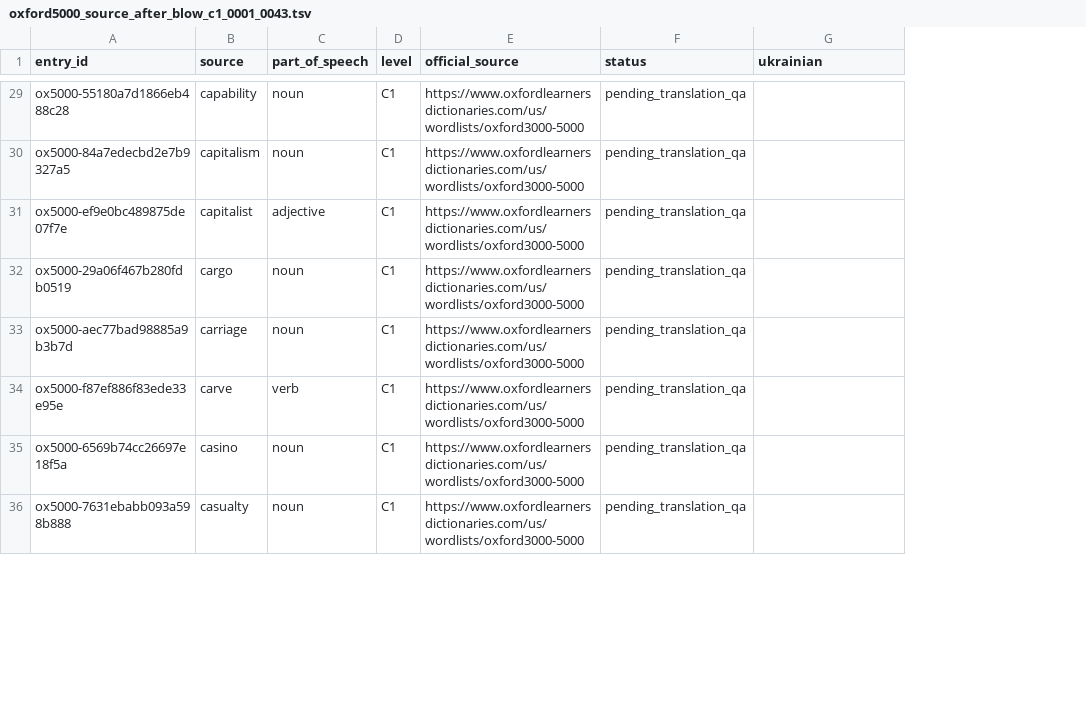
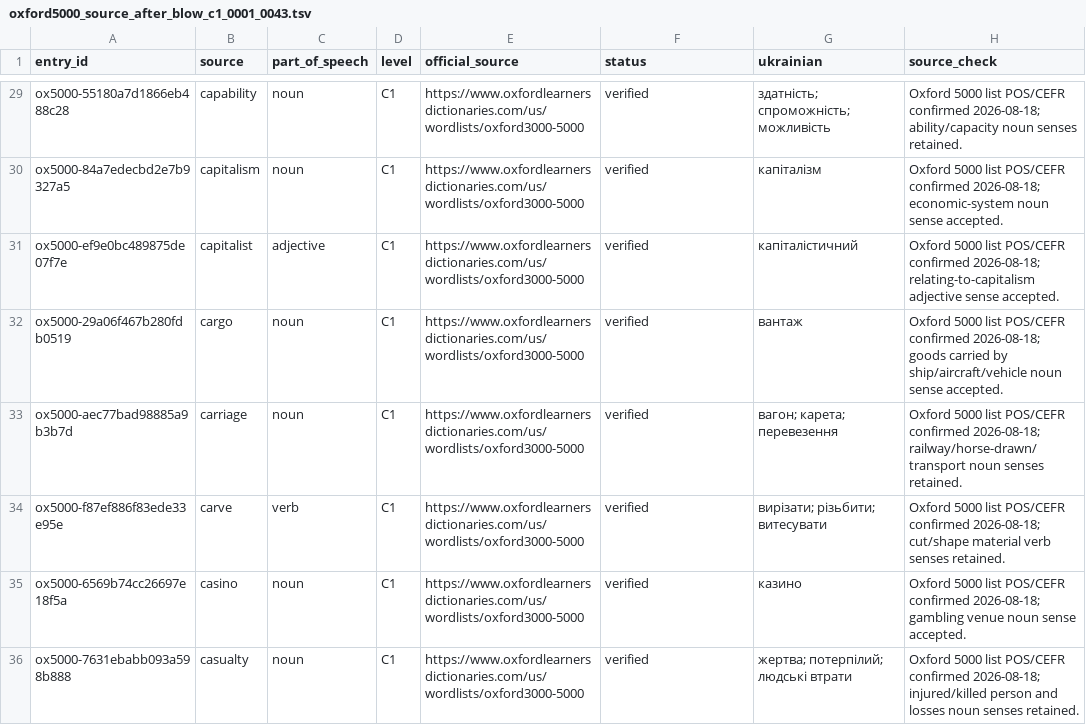
Before and after one commit to Oleksii-debug/Accessible-Chess, a TSV file: WordDeck/QA/oxford5000_source_after_blow_c1_0001_0043.tsv, drawn as a sheet; only a part is shown, gaps mark what is left out; the diff covers the shown part only; the diff names each change by its address in the sheet, - before the commit and + after, or states it on an @@ line.

Commit message:
WordDeck: verify next 43 Oxford 5000 C1 translations

```diff
--- a/WordDeck/QA/oxford5000_source_after_blow_c1_0001_0043.tsv
+++ b/WordDeck/QA/oxford5000_source_after_blow_c1_0001_0043.tsv
+column H (source_check), rows 29-36: Oxford 5000 list POS/CEFR confirmed 2026-08-18; ability/capacity noun senses retained. | Oxford 5000 list POS/CEFR confirmed 2026-08-18; economic-system noun sense accepted. | Oxford 5000 list POS/CEFR confirmed 2026-08-18; relating-to-capitalism adjective sense accepted. | Oxford 5000 list POS/CEFR confirmed 2026-08-18; goods carried by ship/aircraft/vehicle noun sense accepted. | Oxford 5000 list POS/CEFR confirmed 2026-08-18; railway/horse-drawn/transport noun senses retained. | Oxford 5000 list POS/CEFR confirmed 2026-08-18; cut/shape material verb senses retained. | Oxford 5000 list POS/CEFR confirmed 2026-08-18; gambling venue noun sense accepted. | Oxford 5000 list POS/CEFR confirmed 2026-08-18; injured/killed person and losses noun senses retained.
-F29:F36 (status): pending_translation_qa
+F29:F36 (status): verified
-G29 (ukrainian): (empty)
+G29 (ukrainian): здатність; спроможність; можливість
-G30 (ukrainian): (empty)
+G30 (ukrainian): капіталізм
-G31 (ukrainian): (empty)
+G31 (ukrainian): капіталістичний
-G32 (ukrainian): (empty)
+G32 (ukrainian): вантаж
-G33 (ukrainian): (empty)
+G33 (ukrainian): вагон; карета; перевезення
-G34 (ukrainian): (empty)
+G34 (ukrainian): вирізати; різьбити; витесувати
-G35 (ukrainian): (empty)
+G35 (ukrainian): казино
-G36 (ukrainian): (empty)
+G36 (ukrainian): жертва; потерпілий; людські втрати
```
Also changed, not shown: 70 edited cells elsewhere in this file.
